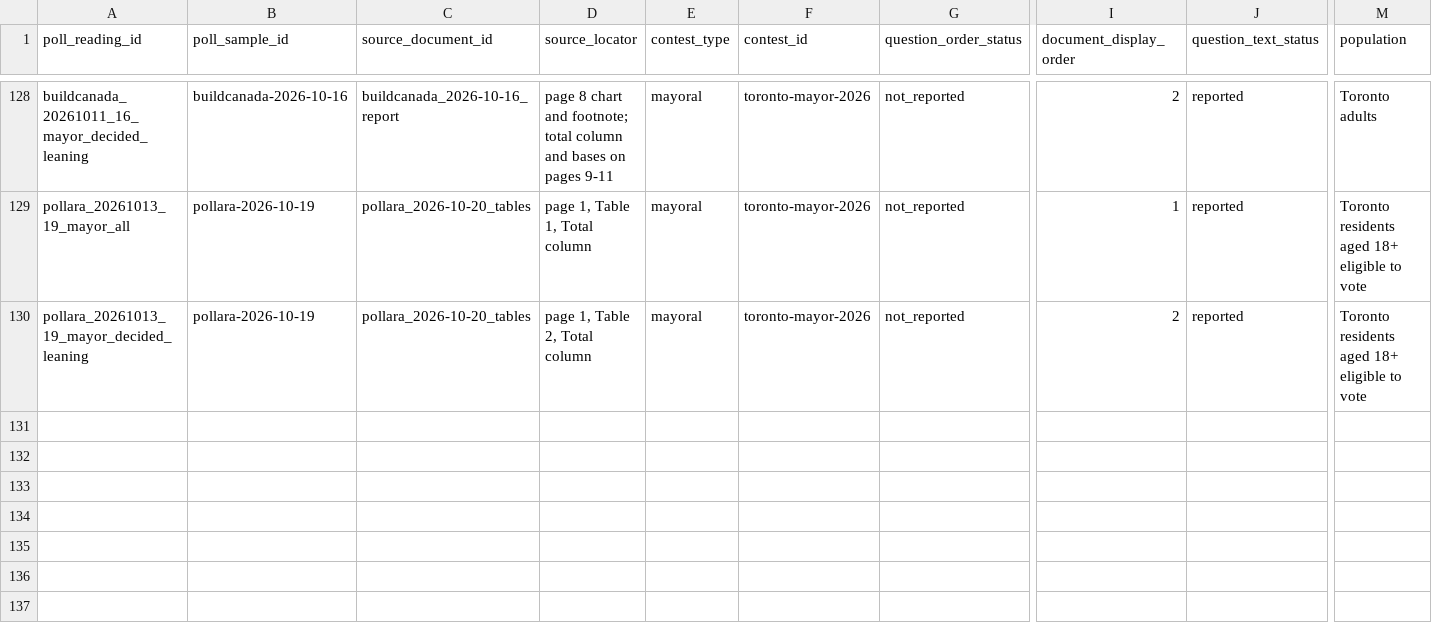
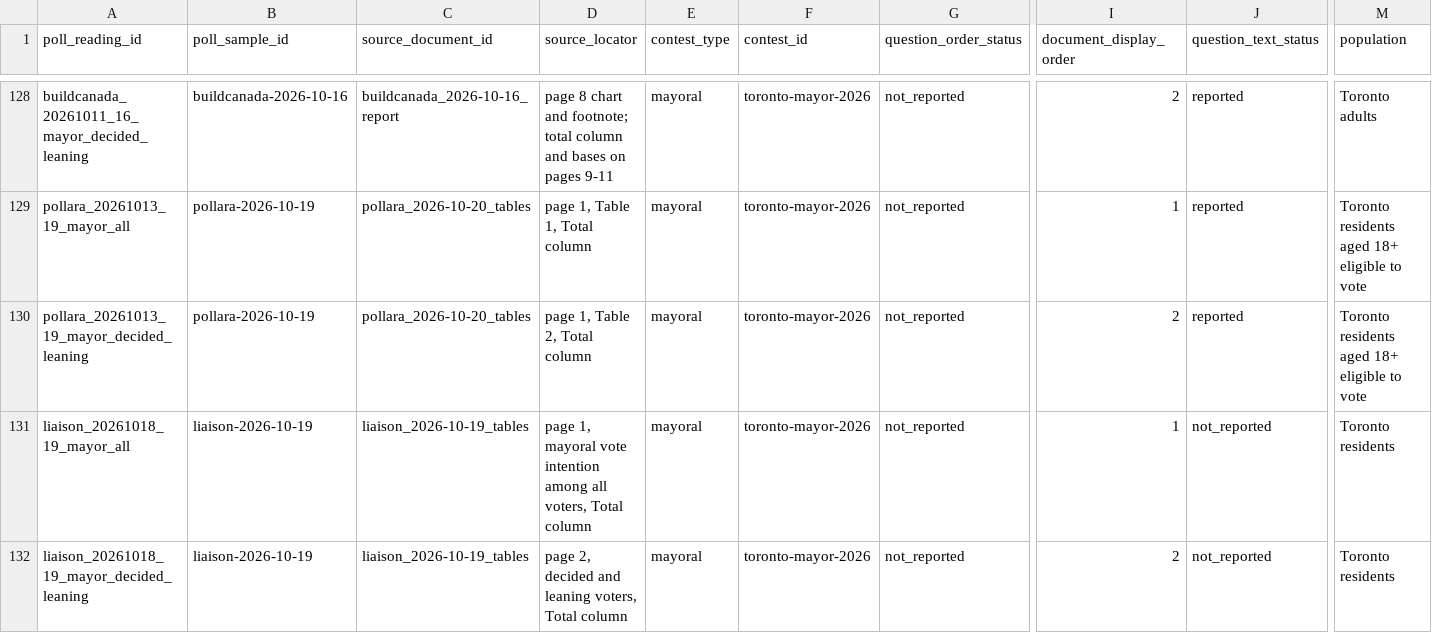
Before and after one commit to alexwolson/toronto-election-poll-tracker-data, a CSV file: data/raw/polls/poll_readings.csv, drawn as a sheet; only a part is shown, gaps mark what is left out; rows hold the shown columns only; the diff names each change by its address in the sheet, - before the commit and + after, or states it on an @@ line.

```diff
--- a/data/raw/polls/poll_readings.csv
+++ b/data/raw/polls/poll_readings.csv
+row 131: liaison_20261018_19_mayor_all | liaison-2026-10-19 | liaison_2026-10-19_tables | page 1, mayoral vote intention among all voters, Total column | mayoral | toronto-mayor-2026 | not_reported | 1 | not_reported | Toronto residents
+row 132: liaison_20261018_19_mayor_decided_leaning | liaison-2026-10-19 | liaison_2026-10-19_tables | page 2, decided and leaning voters, Total column | mayoral | toronto-mayor-2026 | not_reported | 2 | not_reported | Toronto residents
```
Also changed, not shown: data/raw/polls/poll_sample_documents.csv, data/raw/polls/poll_samples.csv, 5 other files.
